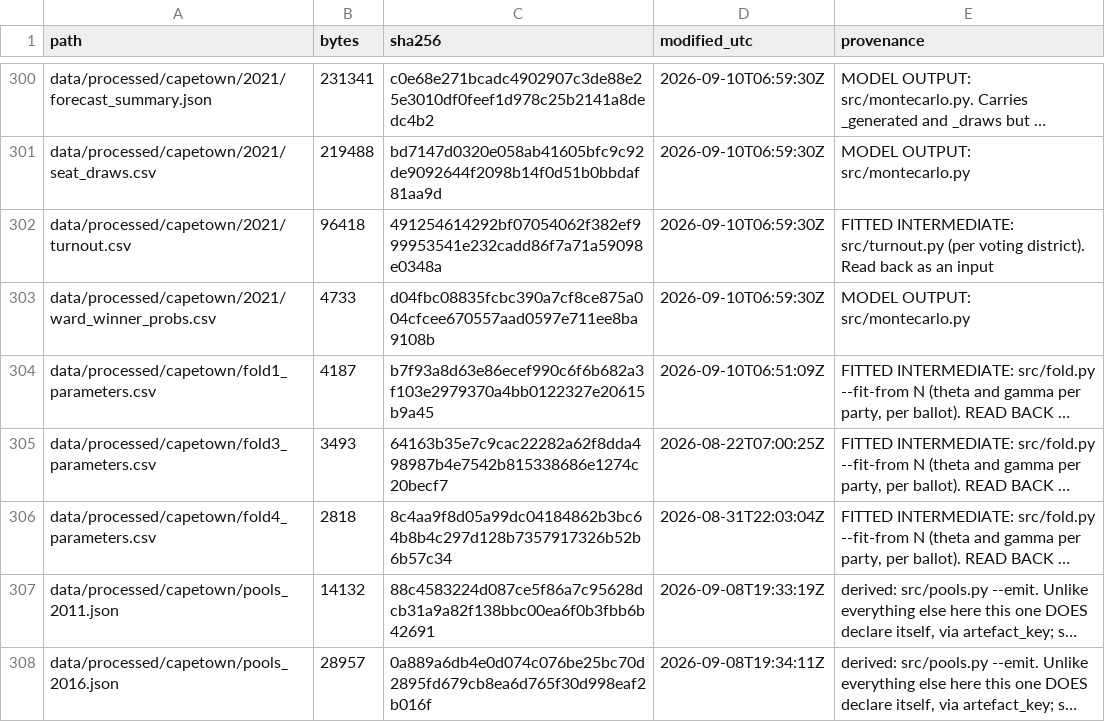
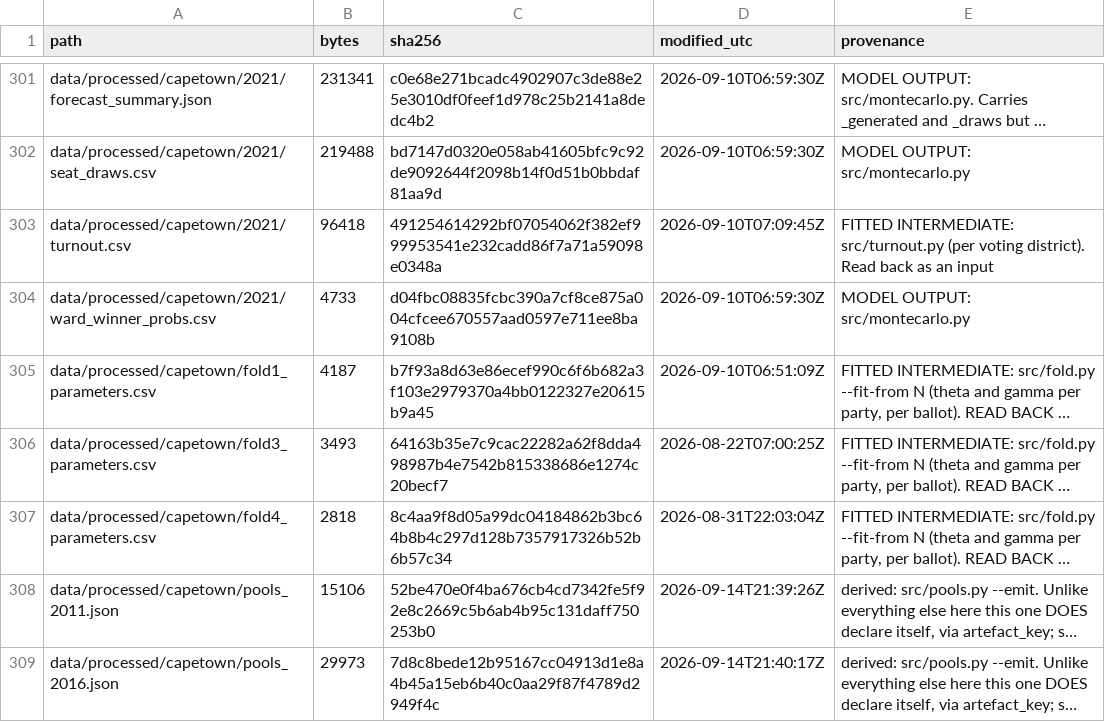
Before and after one commit to Psi-am-i/jhb-election-model, a CSV file: data/archive_manifest.csv, drawn as a sheet; only a part is shown, gaps mark what is left out; long unchanged cells end in …; addresses are those after the commit; the diff covers the shown part only; the diff names each change by its address in the sheet, - before the commit and + after, or states it on an @@ line.

```diff
--- a/data/archive_manifest.csv
+++ b/data/archive_manifest.csv
-D303 (modified_utc): 2026-09-10T06:59:30Z
+D303 (modified_utc): 2026-09-10T07:09:45Z
-B308 (bytes): 14132
+B308 (bytes): 15106
-C308 (sha256): 88c4583224d087ce5f86a7c95628dcb31a9a82f138bbc00ea6f0b3fbb6b42691
+C308 (sha256): 52be470e0f4ba676cb4cd7342fe5f92e8c2669c5b6ab4b95c131daff750253b0
-D308 (modified_utc): 2026-09-08T19:33:19Z
+D308 (modified_utc): 2026-09-14T21:39:26Z
-B309 (bytes): 28957
+B309 (bytes): 29973
-C309 (sha256): 0a889a6db4e0d074c076be25bc70d2895fd679cb8ea6d765f30d998eaf2b016f
+C309 (sha256): 7d8c8bede12b95167cc04913d1e8a4b45a15eb6b40c0aa29f87f4789d2949f4c
-D309 (modified_utc): 2026-09-08T19:34:11Z
+D309 (modified_utc): 2026-09-14T21:40:17Z
```
Also changed, not shown: 1 added row and 122 edited cells elsewhere in this file, 28 other files.
